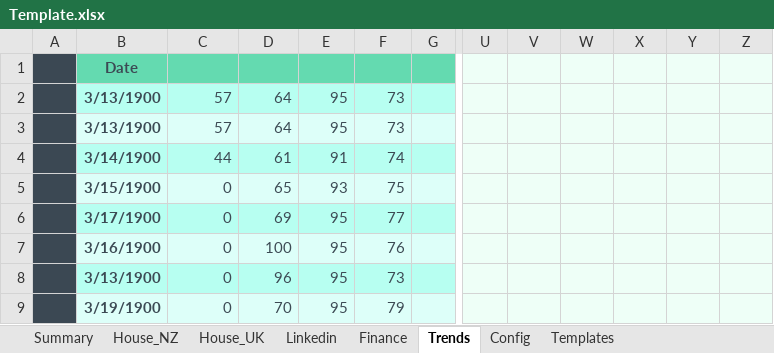
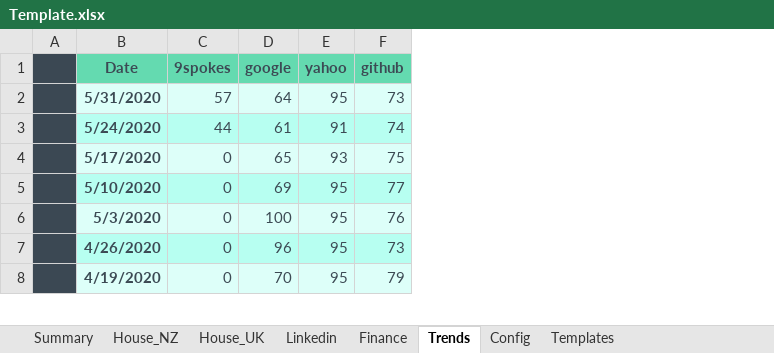
Before and after one commit to natisha99/9spokes, an Excel workbook: Template.xlsx, sheet Trends, drawn as a sheet; only a part is shown, gaps mark what is left out; values as stored, in another font and other column widths than the file's, no borders; 1 other sheet too large or unreadable and not compared; removed rows and columns are numbered as before the commit, all else as after; rows hold the shown columns only; the diff covers the shown part only; the diff names each change by its address in the sheet, - before the commit and + after, or states it on an @@ line.

```diff
--- a/Template.xlsx (sheet Trends)
+++ b/Template.xlsx (sheet Trends)
-column B (Date), rows 3-9: 3/13/1900 | 3/14/1900 | 3/15/1900 | 3/17/1900 | 3/16/1900 | 3/13/1900 | 3/19/1900
+column B (Date), rows 2-8: 5/31/2020 | 5/24/2020 | 5/17/2020 | 5/10/2020 | 5/3/2020 | 4/26/2020 | 4/19/2020
-column G, empty
-column U (Date), rows 3-9: all 0
-column V (#REF!), rows 3-9: 57 | 44 | 0 | 0 | 0 | 0 | 0
-column W (#REF!), rows 3-9: 73 | 74 | 75 | 77 | 76 | 73 | 79
-column X (#REF!), rows 3-9: all 0
-column Y (#REF!), rows 3-9: all 0
-column Z (#REF!), rows 3-9: all 0
-C1: (empty)
+C1: 9spokes
-D1: (empty)
+D1: google
-E1: (empty)
+E1: yahoo
-F1: (empty)
+F1: github
-row 2:  | 3/13/1900 | 57 | 64 | 95 | 73 |  | 0 | 57 | 73 | 0 | 0 | 0
```
Also changed, not shown: 184 removed rows and 13 removed columns elsewhere in this sheet, sheet Finance, sheet Templates, sheet House_UK, sheet Linkedin, sheet House_NZ, sheet Config, formulas that keep their value, charts or pictures.
